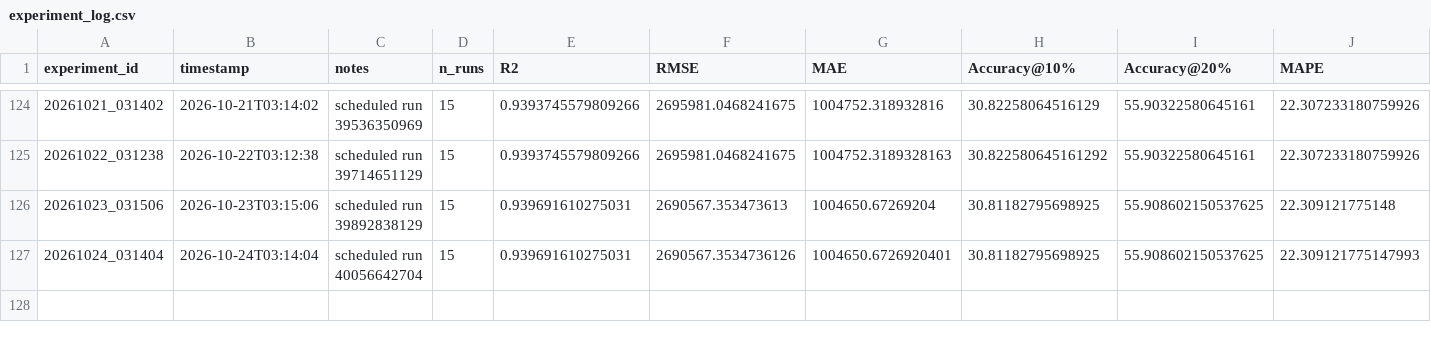
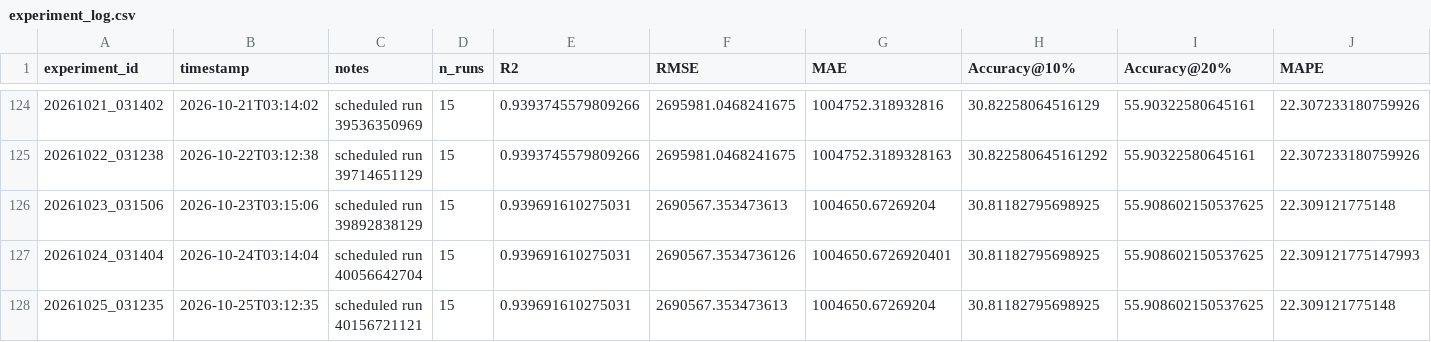
Before and after one commit to DarthJkid/Major-Project-Anglia-Ruskin, a CSV file: experiments/experiment_log.csv, drawn as a sheet; only a part is shown, gaps mark what is left out; rows hold the shown columns only; the diff names each change by its address in the sheet, - before the commit and + after, or states it on an @@ line.

```diff
--- a/experiments/experiment_log.csv
+++ b/experiments/experiment_log.csv
+row 128: 20261025_031235 | 2026-10-25T03:12:35 | scheduled run 40156721121 | 15 | 0.939691610275031 | 2690567.353473613 | 1004650.67269204 | 30.81182795698925 | 55.908602150537625 | 22.309121775148
```
Also changed, not shown: 5 other files.
